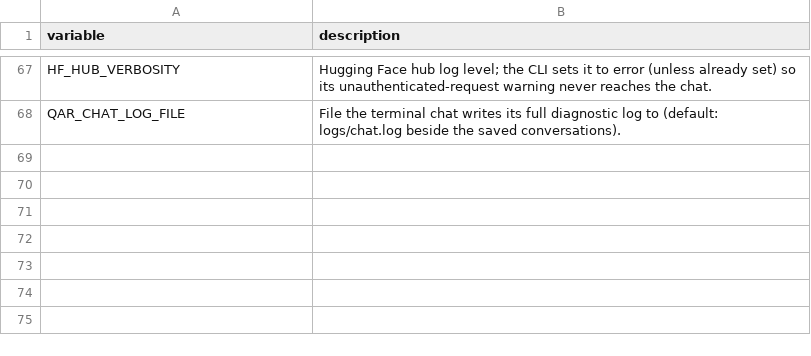
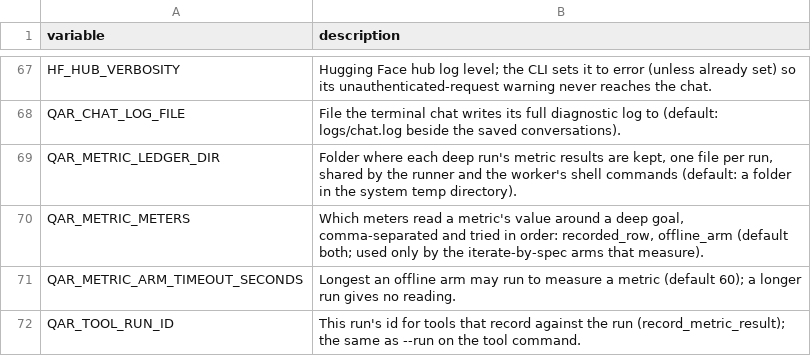
Before and after one commit to SpiritualData/quest-ai-runner, a CSV file: esoi/env_descriptions.csv, drawn as a sheet; only a part is shown, gaps mark what is left out.

```diff
--- a/esoi/env_descriptions.csv
+++ b/esoi/env_descriptions.csv
@@ -68 +68,5 @@ HF_HUB_VERBOSITY,"Hugging Face hub log level; the CLI sets it to error (unless a
 QAR_CHAT_LOG_FILE,"File the terminal chat writes its full diagnostic log to (default: logs/chat.log beside the saved conversations)."
+QAR_METRIC_LEDGER_DIR,"Folder where each deep run's metric results are kept, one file per run, shared by the runner and the worker's shell commands (default: a folder in the system temp directory)."
+QAR_METRIC_METERS,"Which meters read a metric's value around a deep goal, comma-separated and tried in order: recorded_row, offline_arm (default both; used only by the iterate-by-spec arms that measure)."
+QAR_METRIC_ARM_TIMEOUT_SECONDS,"Longest an offline arm may run to measure a metric (default 60); a longer run gives no reading."
+QAR_TOOL_RUN_ID,"This run's id for tools that record against the run (record_metric_result); the same as --run on the tool command."
```
Also changed, not shown: esoi/components.csv, esoi/implementations.csv, 38 other files.
